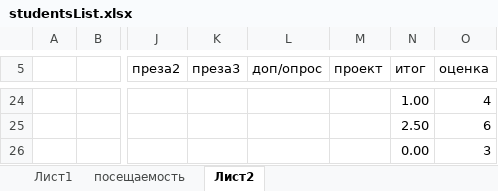
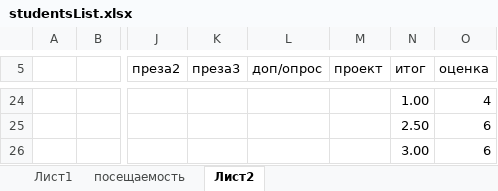
Before and after one commit to IvanSmirnovSPL/Example, an Excel workbook: studentsList.xlsx, sheet Лист2, drawn as a sheet; only a part is shown, gaps mark what is left out; values as stored, in another font and other column widths than the file's, no borders; conditional formats not drawn; the diff names each change by its address in the sheet, - before the commit and + after, or states it on an @@ line.

Commit message:
upd

```diff
--- a/studentsList.xlsx (sheet Лист2)
+++ b/studentsList.xlsx (sheet Лист2)
-N26 (итог): 0.00
+N26 (итог): 3.00
-O26 (оценка): 3
+O26 (оценка): 6
```
